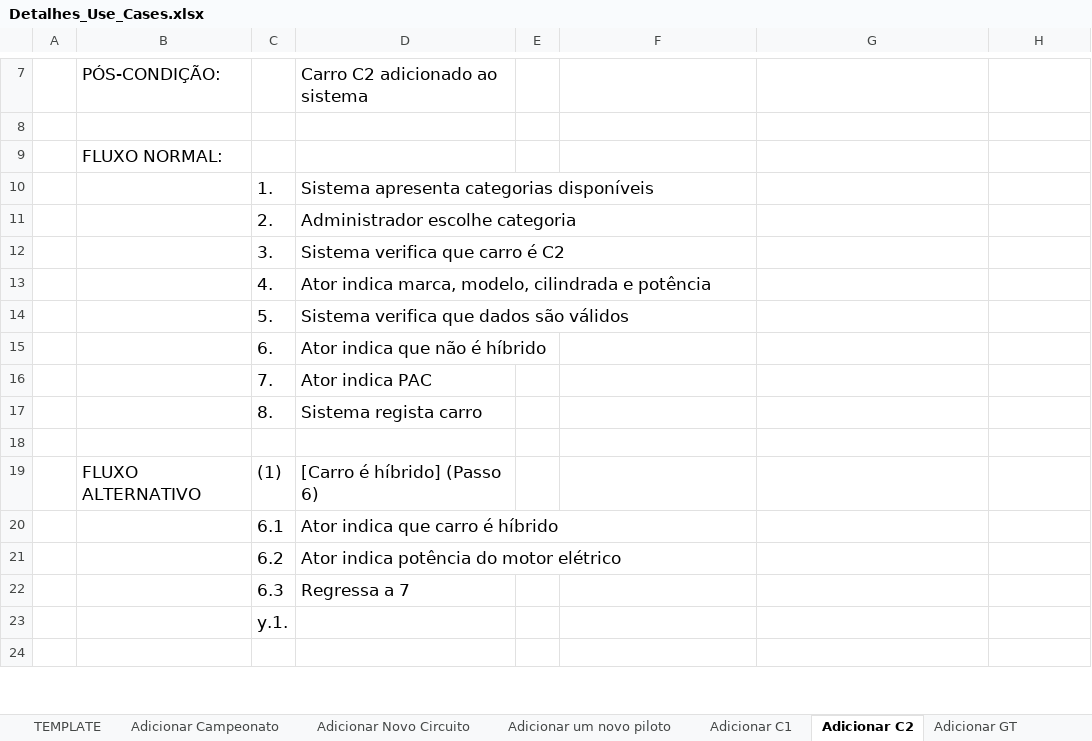
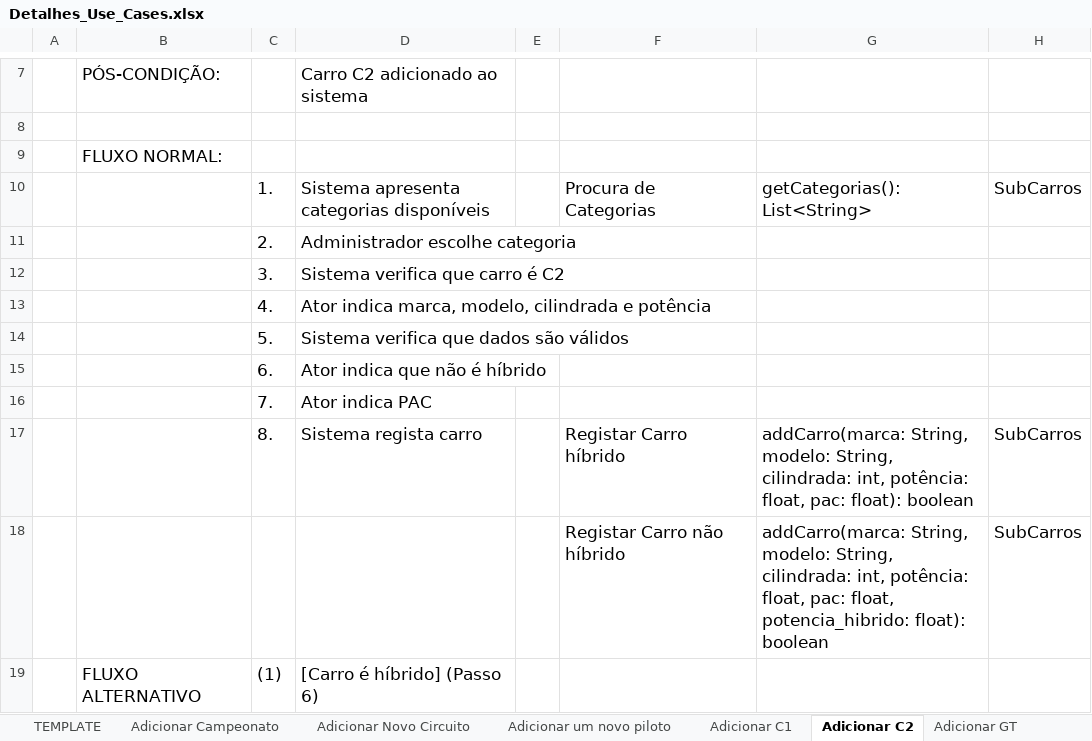
Before and after one commit to ARTurleite6/DSS_TP, an Excel workbook: Detalhes_Use_Cases.xlsx, sheet Adicionar C2, drawn as a sheet; only a part is shown, gaps mark what is left out; the shorter side is filled out with more unchanged rows; values as stored, in another font and other column widths than the file's, no borders; removed rows and columns are numbered as before the commit, all else as after; the diff names each change by its address in the sheet, - before the commit and + after, or states it on an @@ line.

```diff
--- a/Detalhes_Use_Cases.xlsx (sheet Adicionar C2)
+++ b/Detalhes_Use_Cases.xlsx (sheet Adicionar C2)
-row 10:  |  | 1. | Sistema apresenta categorias disponíveis
+row 10:  |  | 1. | Sistema apresenta categorias disponíveis |  | Procura de Categorias | getCategorias(): List<String> | SubCarros
-row 17:  |  | 8. | Sistema regista carro
-row 17: (empty)
+row 17:  |  | 8. | Sistema regista carro |  | Registar Carro híbrido | addCarro(marca: String, modelo: String, cilindrada: int, potência: float, pac: float): boolean | SubCarros
+row 18:  |  |  |  |  | Registar Carro não híbrido | addCarro(marca: String, modelo: String, cilindrada: int, potência: float, pac: float, potencia_hibrido: float): boolean | SubCarros
```
Also changed, not shown: sheet Terminar Campeonato, sheet Configuração de Carro, sheet Inscrição em Campeonato, sheet Jogar Corrida, sheet Adicionar GT, sheet Adicionar C1, 14 more sheets, 6 other files.
